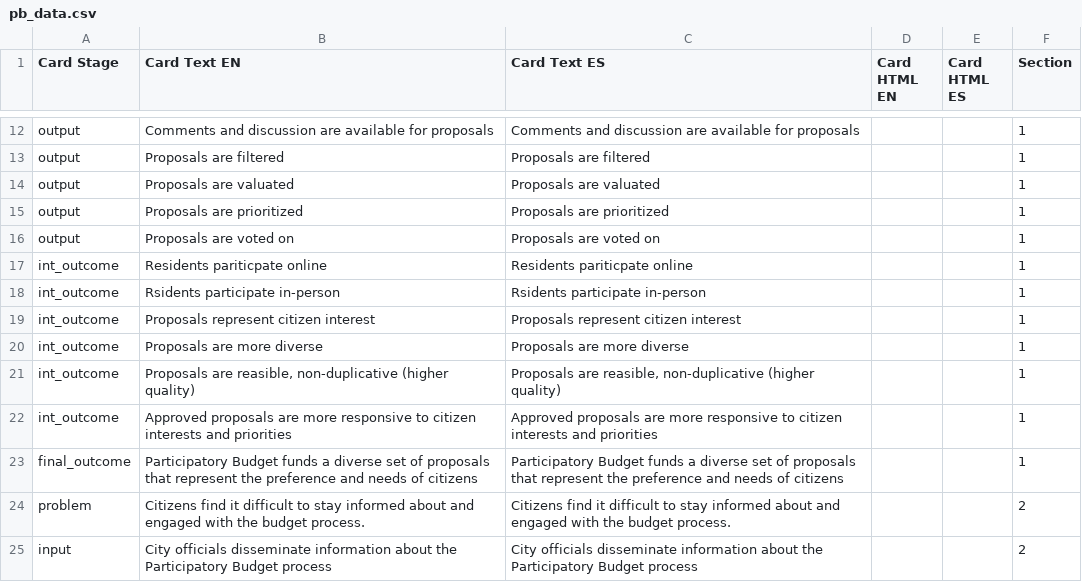
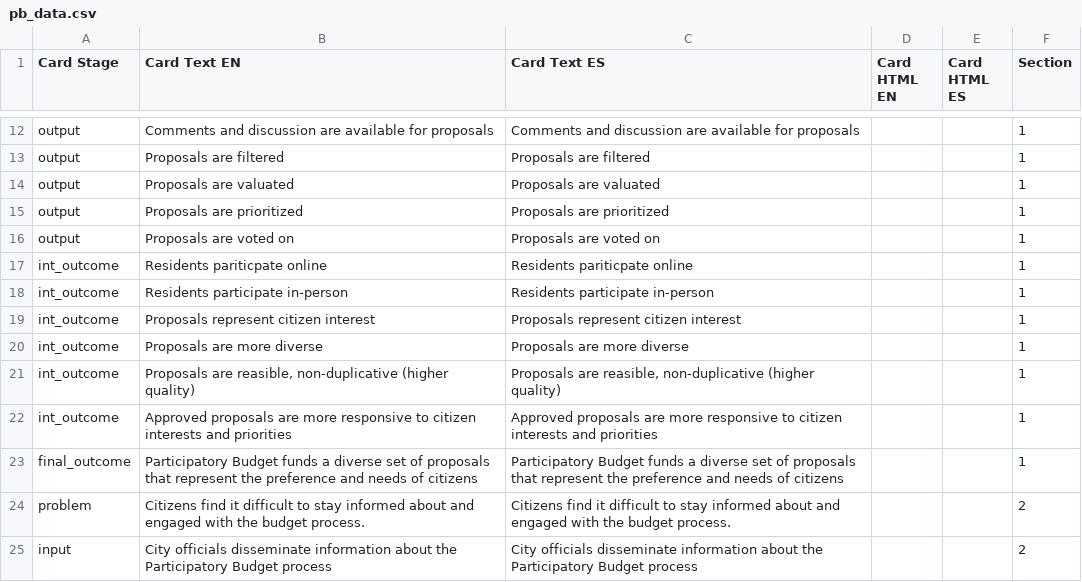
Before and after one commit to opleban/theory-of-change-app, a CSV file: public/data/pb_data.csv, drawn as a sheet; only a part is shown, gaps mark what is left out.

```diff
--- a/public/data/pb_data.csv
+++ b/public/data/pb_data.csv
@@ -17,3 +17,3 @@ output,Proposals are voted on,Proposals are voted on,,,1
 int_outcome,Residents pariticpate online,Residents pariticpate online,,,1
-int_outcome,Rsidents participate in-person,Rsidents participate in-person,,,1
+int_outcome,Residents participate in-person,Residents participate in-person,,,1
 int_outcome,Proposals represent citizen interest,Proposals represent citizen interest,,,1
```
Also changed, not shown: 5 other files.
